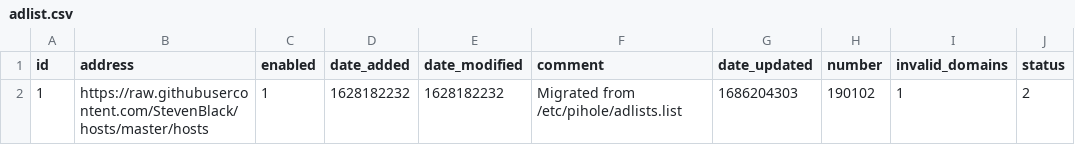
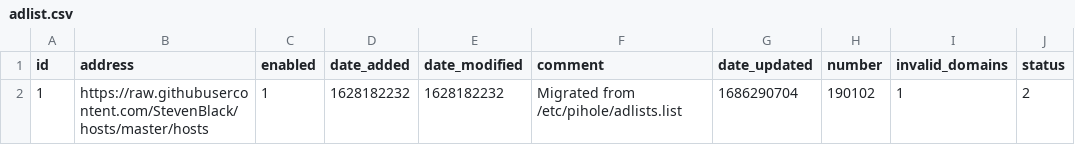
Before and after one commit to kmichels/my-pihole-lists, a CSV file: adlist.csv, drawn as a sheet.

Commit message:
Updated June  9, 2023  7:00AM

```diff
--- a/adlist.csv
+++ b/adlist.csv
@@ -1,2 +1,2 @@
 id,address,enabled,date_added,date_modified,comment,date_updated,number,invalid_domains,status
-1,https://raw.githubusercontent.com/StevenBlack/hosts/master/hosts,1,1628182232,1628182232,"Migrated from /etc/pihole/adlists.list",1686204303,190102,1,2
+1,https://raw.githubusercontent.com/StevenBlack/hosts/master/hosts,1,1628182232,1628182232,"Migrated from /etc/pihole/adlists.list",1686290704,190102,1,2
```
